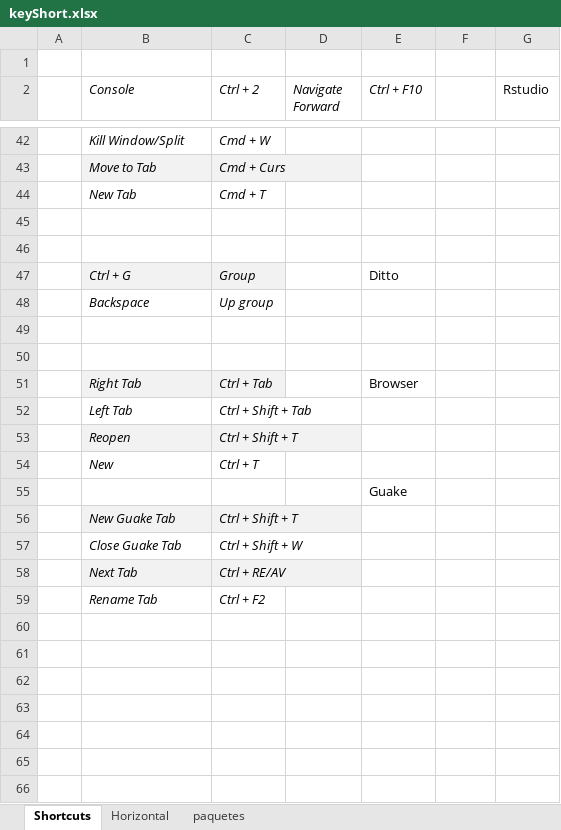
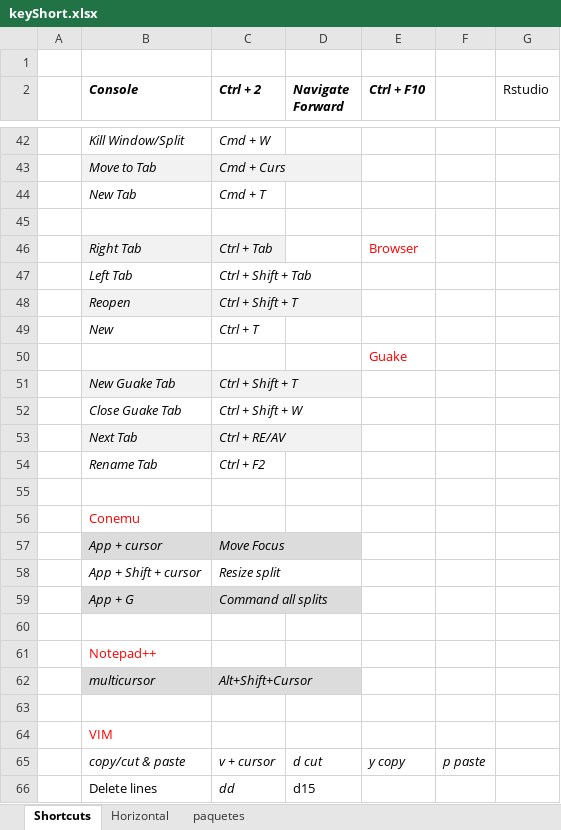
Before and after one commit to verajosemanuel/shortcuts, an Excel workbook: keyShort.xlsx, sheet Shortcuts, drawn as a sheet; only a part is shown, gaps mark what is left out; values as stored, in another font and other column widths than the file's, no borders; removed rows and columns are numbered as before the commit, all else as after; the diff covers the shown part only; the diff names each change by its address in the sheet, - before the commit and + after, or states it on an @@ line.

Commit message:
rstudio

```diff
--- a/keyShort.xlsx (sheet Shortcuts)
+++ b/keyShort.xlsx (sheet Shortcuts)
-B2:E2 bold: off
+B2:E2 bold: on
-row 46: (empty)
-row 47:  | Ctrl + G | Group |  | Ditto
-row 48:  | Backspace | Up group
-row 49: (empty)
-row 50: (empty)
-E46 text colour: black
+E46 text colour: #FF0000
-E50 text colour: black
+E50 text colour: #FF0000
+row 55: (empty)
+row 56:  | Conemu
+row 57:  | App + cursor | Move Focus
+row 58:  | App + Shift + cursor | Resize split
+row 59:  | App + G | Command all splits
+row 60: (empty)
+row 61:  | Notepad++
+row 62:  | multicursor | Alt+Shift+Cursor
+row 63: (empty)
+row 64:  | VIM
+row 65:  | copy/cut & paste | v + cursor | d cut | y copy | p paste
+row 66:  | Delete lines | dd | d15
```
Also changed, not shown: 13 edited cells and cell formats elsewhere in this sheet, sheet Horizontal.
